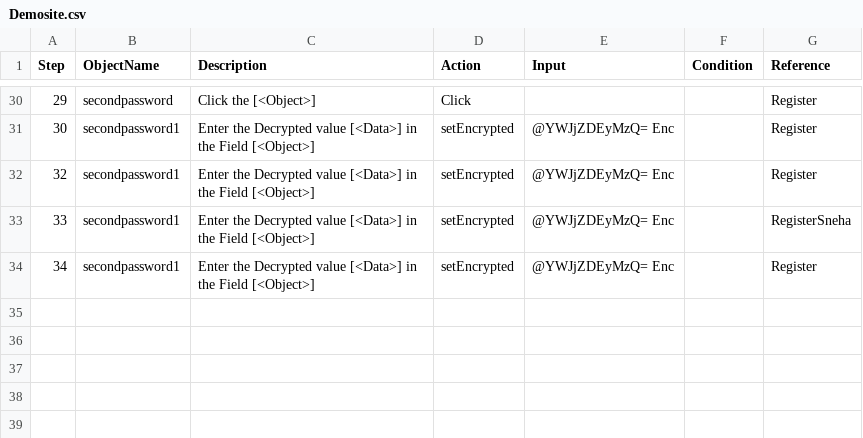
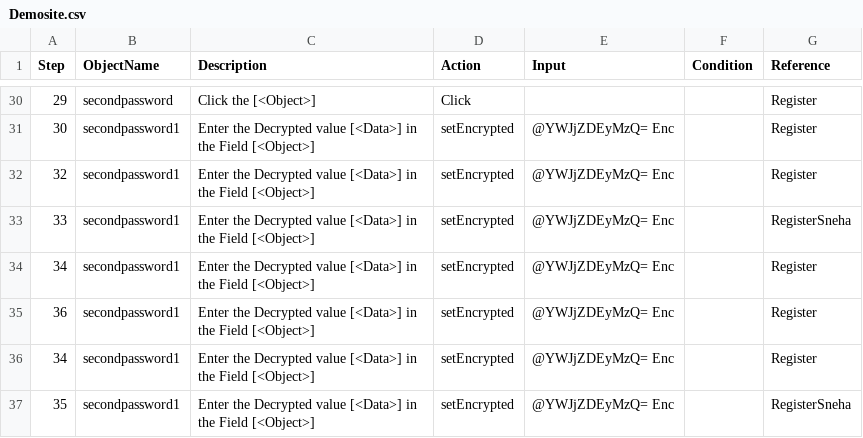
Before and after one commit to snehaCICD/CITSIntegration, a CSV file: Project/Darshan1/TestPlan/NewScenario/Demosite.csv, drawn as a sheet; only a part is shown, gaps mark what is left out.

Commit message:
Sneha merged two files.

```diff
--- a/Project/Darshan1/TestPlan/NewScenario/Demosite.csv
+++ b/Project/Darshan1/TestPlan/NewScenario/Demosite.csv
@@ -34 +34,4 @@ Step,ObjectName,Description,Action,Input,Condition,Reference
 34,secondpassword1,Enter the Decrypted value [<Data>] in the Field [<Object>],setEncrypted,@YWJjZDEyMzQ= Enc,,Register
+36,secondpassword1,Enter the Decrypted value [<Data>] in the Field [<Object>],setEncrypted,@YWJjZDEyMzQ= Enc,,Register
+34,secondpassword1,Enter the Decrypted value [<Data>] in the Field [<Object>],setEncrypted,@YWJjZDEyMzQ= Enc,,Register
+35,secondpassword1,Enter the Decrypted value [<Data>] in the Field [<Object>],setEncrypted,@YWJjZDEyMzQ= Enc,,RegisterSneha
```
Also changed, not shown: 1 other file.
